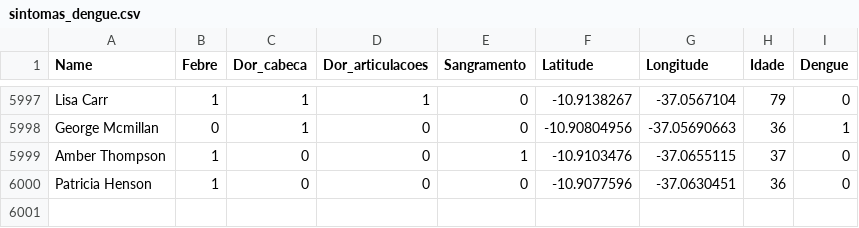
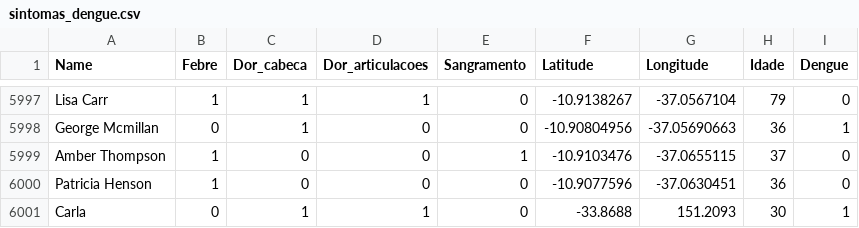
Before and after one commit to Myngruan/-DengueAI-Detectando-e-Direcionando-Tratamento, a CSV file: pages/Algoritmos/sintomas_dengue.csv (was sintomas_dengue.csv), drawn as a sheet; only a part is shown, gaps mark what is left out.

```diff
--- a/sintomas_dengue.csv
+++ b/pages/Algoritmos/sintomas_dengue.csv
@@ -6000 +6000,2 @@ Amber Thompson;1;0;0;1;-10.9103476;-37.0655115;37;0
 Patricia Henson;1;0;0;0;-10.9077596;-37.0630451;36;0
+Carla;0;1;1;0;-33.8688;151.2093;30;1
```
Also changed, not shown: pages/dataBase/sintomas_dengue.csv, 38 other files.
